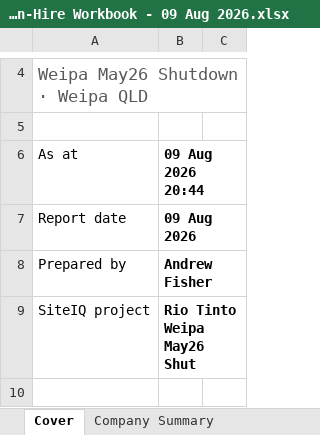
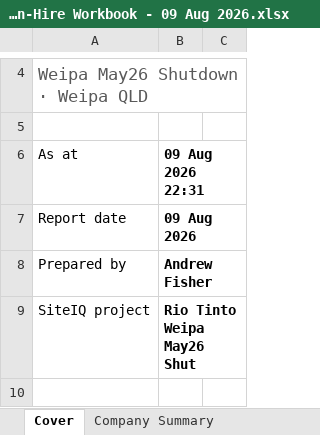
Before and after one commit to tatts29-svg/fish, an Excel workbook: 01_Reporting_Suite/Jobs/Rio_Weipa/Reports/2026-08-09/Weipa On-Hire Workbook - 09 Aug 2026.xlsx, sheet Cover, drawn as a sheet; only a part is shown, gaps mark what is left out; values as stored, in another font and other column widths than the file's, no borders; the diff names each change by its address in the sheet, - before the commit and + after, or states it on an @@ line.

```diff
--- a/01_Reporting_Suite/Jobs/Rio_Weipa/Reports/2026-08-09/Weipa On-Hire Workbook - 09 Aug 2026.xlsx (sheet Cover)
+++ b/01_Reporting_Suite/Jobs/Rio_Weipa/Reports/2026-08-09/Weipa On-Hire Workbook - 09 Aug 2026.xlsx (sheet Cover)
-B6: 09 Aug 2026 20:44
+B6: 09 Aug 2026 22:31
```
Also changed, not shown: 01_Reporting_Suite/Jobs/Rio_Weipa/Weipa_Onhire_Workbook_LATEST.xlsx, 15 other files.
